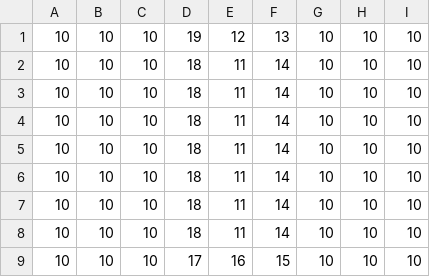
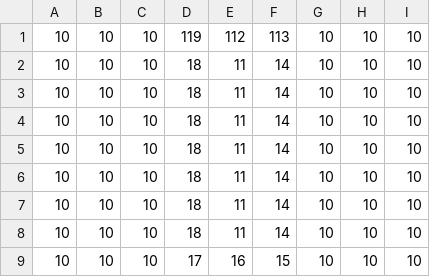
Before and after one commit to milky6394/polaris, a CSV file: Maps/map1.csv, drawn as a sheet.

```diff
--- a/Maps/map1.csv
+++ b/Maps/map1.csv
@@ -1,2 +1,2 @@
-10,10,10,19,12,13,10,10,10
+10,10,10,119,112,113,10,10,10
 10,10,10,18,11,14,10,10,10
```
Also changed, not shown: Maps/map2.csv, Maps/map3.csv, 10 other files.
